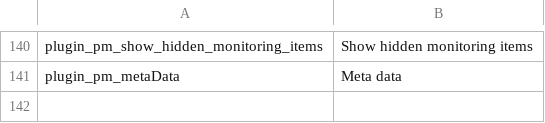
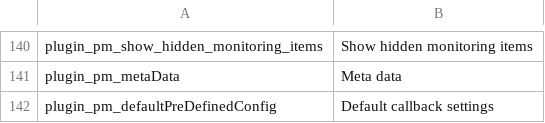
Before and after one commit to elements-at/ProcessManager, a CSV file: texts/en.csv, drawn as a sheet; only a part is shown, gaps mark what is left out.

Commit message:
Added option to set default callback settings. Also used by cronjobs

```diff
--- a/texts/en.csv
+++ b/texts/en.csv
@@ -141 +141,2 @@
 "plugin_pm_metaData","Meta data"
+"plugin_pm_defaultPreDefinedConfig","Default callback settings"
```
Also changed, not shown: 5 other files.
